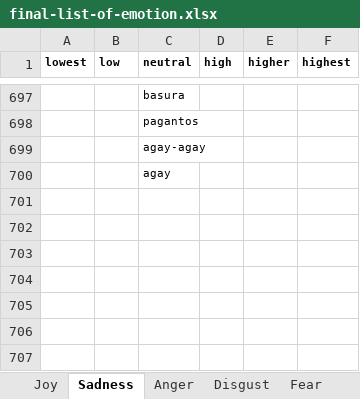
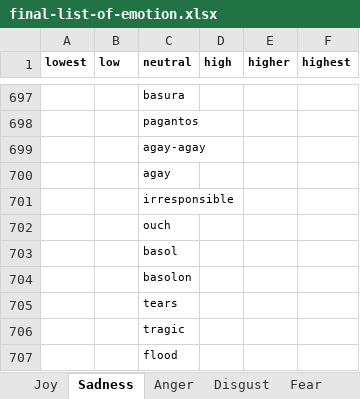
Before and after one commit to adamjohndbenitez/emotector, an Excel workbook: R/final-list-of-emotion.xlsx, sheet Sadness, drawn as a sheet; only a part is shown, gaps mark what is left out; values as stored, in another font and other column widths than the file's, no borders; the diff names each change by its address in the sheet, - before the commit and + after, or states it on an @@ line.

Commit message:
[Improvements] Add more words

```diff
--- a/R/final-list-of-emotion.xlsx (sheet Sadness)
+++ b/R/final-list-of-emotion.xlsx (sheet Sadness)
+row 701:  |  | irresponsible
+row 702:  |  | ouch
+row 703:  |  | basol
+row 704:  |  | basolon
+row 705:  |  | tears
+row 706:  |  | tragic
+row 707:  |  | flood
```
Also changed, not shown: sheet Anger, sheet Joy.
